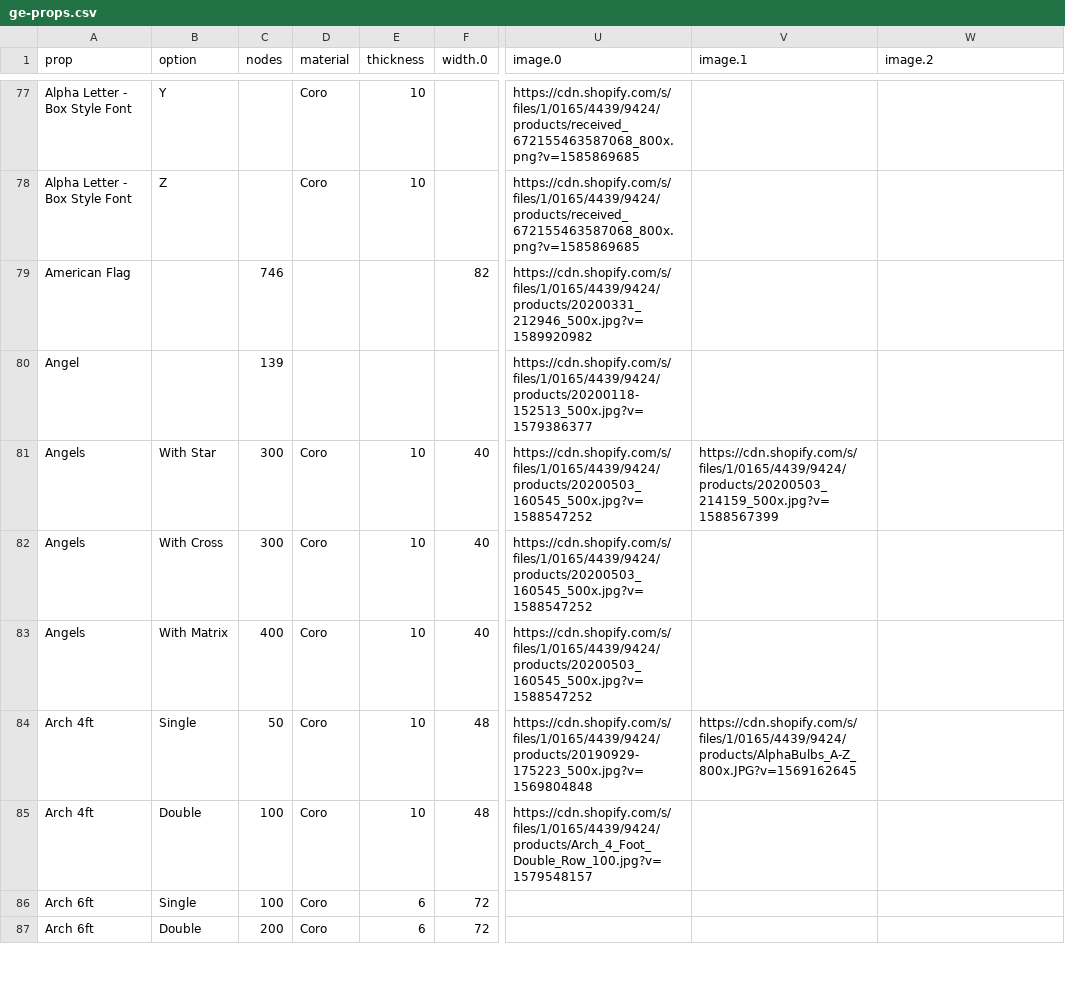
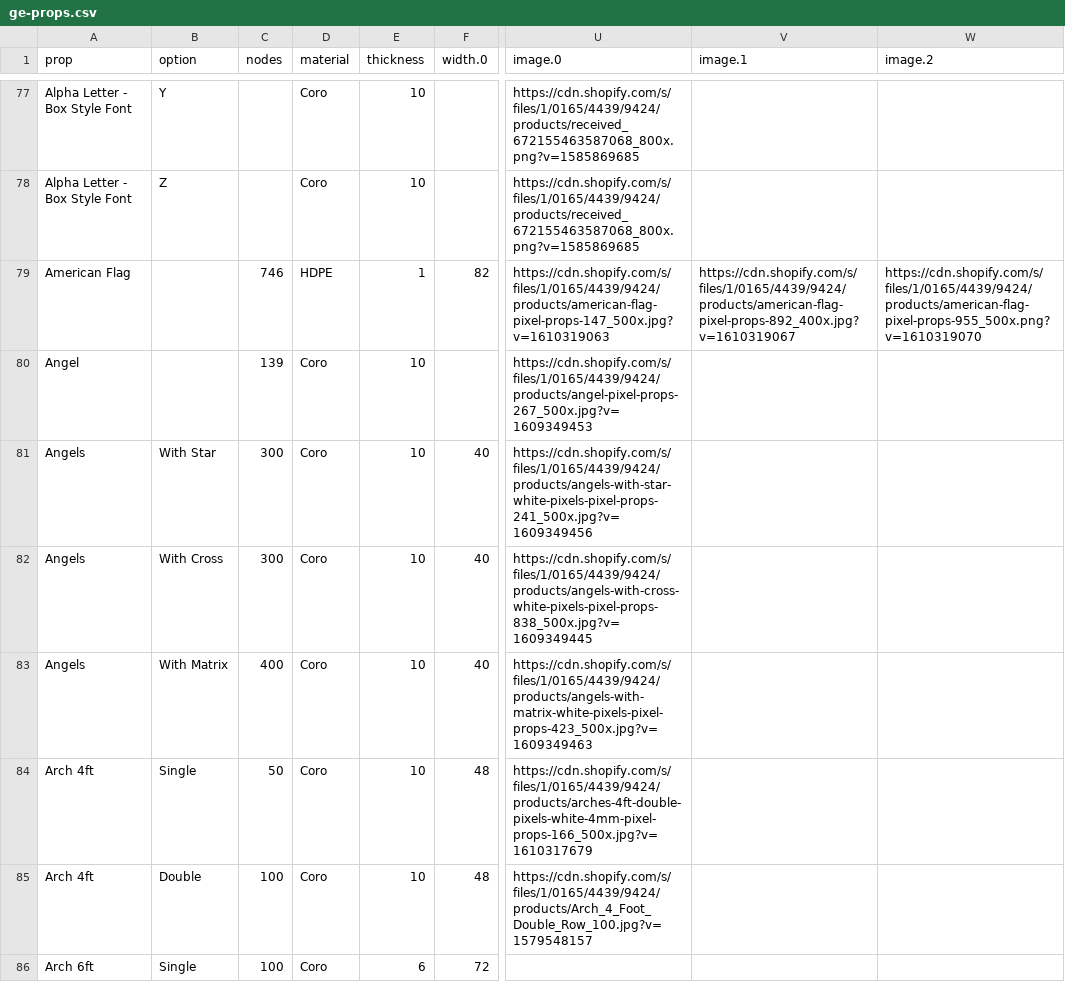
Before and after one commit to GEUSA/xmodels, a CSV file: ge-props.csv, drawn as a sheet; only a part is shown, gaps mark what is left out; the shorter side is filled out with more unchanged rows; the diff covers the shown part only; the diff names each change by its address in the sheet, - before the commit and + after, or states it on an @@ line.

Commit message:
Add files via upload

```diff
--- a/ge-props.csv
+++ b/ge-props.csv
-D79 (material): (empty)
+D79 (material): HDPE
-E79 (thickness): (empty)
+E79 (thickness): 1
-U79 (image.0): https://cdn.shopify.com/s/files/1/0165/4439/9424/products/20200331_212946_500x.jpg?v=1589920982
+U79 (image.0): https://cdn.shopify.com/s/files/1/0165/4439/9424/products/american-flag-pixel-props-147_500x.jpg?v=1610319063
-V79 (image.1): (empty)
+V79 (image.1): https://cdn.shopify.com/s/files/1/0165/4439/9424/products/american-flag-pixel-props-892_400x.jpg?v=1610319067
-W79 (image.2): (empty)
+W79 (image.2): https://cdn.shopify.com/s/files/1/0165/4439/9424/products/american-flag-pixel-props-955_500x.png?v=1610319070
-D80 (material): (empty)
+D80 (material): Coro
-E80 (thickness): (empty)
+E80 (thickness): 10
-U80 (image.0): https://cdn.shopify.com/s/files/1/0165/4439/9424/products/20200118-152513_500x.jpg?v=1579386377
+U80 (image.0): https://cdn.shopify.com/s/files/1/0165/4439/9424/products/angel-pixel-props-267_500x.jpg?v=1609349453
-U81 (image.0): https://cdn.shopify.com/s/files/1/0165/4439/9424/products/20200503_160545_500x.jpg?v=1588547252
+U81 (image.0): https://cdn.shopify.com/s/files/1/0165/4439/9424/products/angels-with-star-white-pixels-pixel-props-241_500x.jpg?v=1609349456
-V81 (image.1): https://cdn.shopify.com/s/files/1/0165/4439/9424/products/20200503_214159_500x.jpg?v=1588567399
+V81 (image.1): (empty)
-U82 (image.0): https://cdn.shopify.com/s/files/1/0165/4439/9424/products/20200503_160545_500x.jpg?v=1588547252
+U82 (image.0): https://cdn.shopify.com/s/files/1/0165/4439/9424/products/angels-with-cross-white-pixels-pixel-props-838_500x.jpg?v=1609349445
-U83 (image.0): https://cdn.shopify.com/s/files/1/0165/4439/9424/products/20200503_160545_500x.jpg?v=1588547252
+U83 (image.0): https://cdn.shopify.com/s/files/1/0165/4439/9424/products/angels-with-matrix-white-pixels-pixel-props-423_500x.jpg?v=1609349463
-U84 (image.0): https://cdn.shopify.com/s/files/1/0165/4439/9424/products/20190929-175223_500x.jpg?v=1569804848
+U84 (image.0): https://cdn.shopify.com/s/files/1/0165/4439/9424/products/arches-4ft-double-pixels-white-4mm-pixel-props-166_500x.jpg?v=1610317679
-V84 (image.1): https://cdn.shopify.com/s/files/1/0165/4439/9424/products/AlphaBulbs_A-Z_800x.JPG?v=1569162645
+V84 (image.1): (empty)
```
Also changed, not shown: 8 added rows and 32 edited cells elsewhere in this file.
